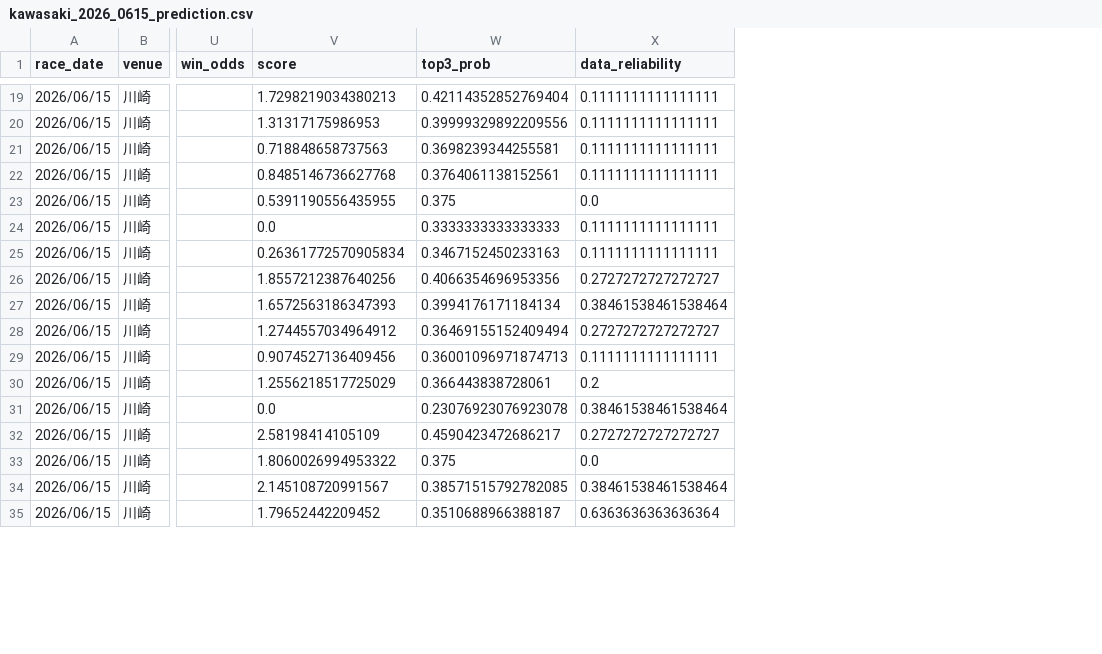
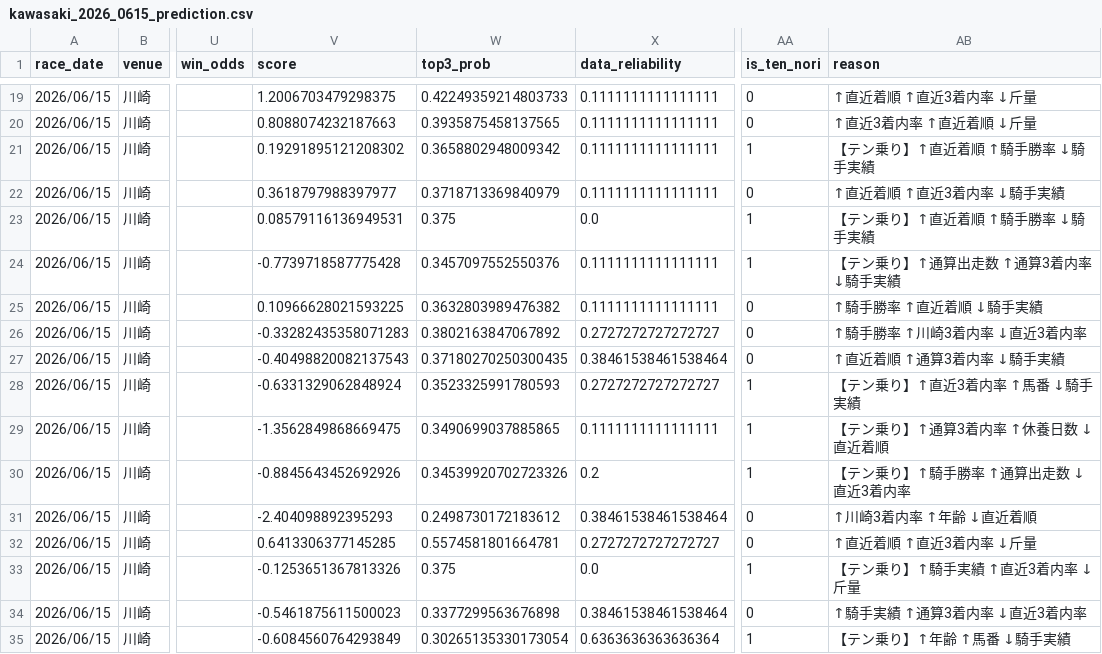
Before and after one commit to swahout/tihou, a CSV file: data/races/kawasaki_2026_0615_prediction.csv, drawn as a sheet; only a part is shown, gaps mark what is left out; the diff covers the shown part only; the diff names each change by its address in the sheet, - before the commit and + after, or states it on an @@ line.

```diff
--- a/data/races/kawasaki_2026_0615_prediction.csv
+++ b/data/races/kawasaki_2026_0615_prediction.csv
+column AA (is_ten_nori), rows 19-35: 0 | 0 | 1 | 0 | 1 | 1 | 0 | 0 | 0 | 1 | 1 | 1 | 0 | 0 | 1 | 0 | 1
+column AB (reason), rows 19-35: ↑直近着順 ↑直近3着内率 ↓斤量 | ↑直近3着内率 ↑直近着順 ↓斤量 | 【テン乗り】↑直近着順 ↑騎手勝率 ↓騎手実績 | ↑直近着順 ↑直近3着内率 ↓騎手実績 | 【テン乗り】↑直近着順 ↑騎手勝率 ↓騎手実績 | 【テン乗り】↑通算出走数 ↑通算3着内率 ↓騎手実績 | ↑騎手勝率 ↑直近着順 ↓騎手実績 | ↑騎手勝率 ↑川崎3着内率 ↓直近3着内率 | ↑直近着順 ↑通算3着内率 ↓騎手実績 | 【テン乗り】↑直近3着内率 ↑馬番 ↓騎手実績 | 【テン乗り】↑通算3着内率 ↑休養日数 ↓直近着順 | 【テン乗り】↑騎手勝率 ↑通算出走数 ↓直近3着内率 | ↑川崎3着内率 ↑年齢 ↓直近着順 | ↑直近着順 ↑直近3着内率 ↓斤量 | 【テン乗り】↑騎手実績 ↑直近3着内率 ↓斤量 | ↑騎手実績 ↑通算3着内率 ↓直近3着内率 | 【テン乗り】↑年齢 ↑馬番 ↓騎手実績
-V19 (score): 1.7298219034380213
+V19 (score): 1.2006703479298375
-W19 (top3_prob): 0.42114352852769404
+W19 (top3_prob): 0.42249359214803733
-V20 (score): 1.31317175986953
+V20 (score): 0.8088074232187663
-W20 (top3_prob): 0.39999329892209556
+W20 (top3_prob): 0.3935875458137565
-V21 (score): 0.718848658737563
+V21 (score): 0.19291895121208302
-W21 (top3_prob): 0.3698239344255581
+W21 (top3_prob): 0.3658802948009342
-V22 (score): 0.8485146736627768
+V22 (score): 0.3618797988397977
-W22 (top3_prob): 0.3764061138152561
+W22 (top3_prob): 0.3718713369840979
-V23 (score): 0.5391190556435955
+V23 (score): 0.08579116136949531
-V24 (score): 0.0
+V24 (score): -0.7739718587775428
-W24 (top3_prob): 0.3333333333333333
+W24 (top3_prob): 0.3457097552550376
-V25 (score): 0.26361772570905834
+V25 (score): 0.10966628021593225
-W25 (top3_prob): 0.3467152450233163
+W25 (top3_prob): 0.3632803989476382
-V26 (score): 1.8557212387640256
+V26 (score): -0.33282435358071283
-W26 (top3_prob): 0.4066354696953356
+W26 (top3_prob): 0.3802163847067892
-V27 (score): 1.6572563186347393
+V27 (score): -0.40498820082137543
-W27 (top3_prob): 0.3994176171184134
+W27 (top3_prob): 0.37180270250300435
-V28 (score): 1.2744557034964912
+V28 (score): -0.6331329062848924
-W28 (top3_prob): 0.36469155152409494
+W28 (top3_prob): 0.3523325991780593
-V29 (score): 0.9074527136409456
+V29 (score): -1.3562849868669475
-W29 (top3_prob): 0.36001096971874713
+W29 (top3_prob): 0.3490699037885865
-V30 (score): 1.2556218517725029
+V30 (score): -0.8845643452692926
-W30 (top3_prob): 0.366443838728061
+W30 (top3_prob): 0.34539920702723326
-V31 (score): 0.0
+V31 (score): -2.404098892395293
-W31 (top3_prob): 0.23076923076923078
+W31 (top3_prob): 0.2498730172183612
-V32 (score): 2.58198414105109
+V32 (score): 0.6413306377145285
-W32 (top3_prob): 0.4590423472686217
+W32 (top3_prob): 0.5574581801664781
-V33 (score): 1.8060026994953322
+V33 (score): -0.1253651367813326
-V34 (score): 2.145108720991567
+V34 (score): -0.5461875611500023
-W34 (top3_prob): 0.38571515792782085
+W34 (top3_prob): 0.3377299563676898
-V35 (score): 1.79652442209452
+V35 (score): -0.6084560764293849
-W35 (top3_prob): 0.3510688966388187
+W35 (top3_prob): 0.30265135330173054
```
Also changed, not shown: 149 edited cells elsewhere in this file, 1 other file.
